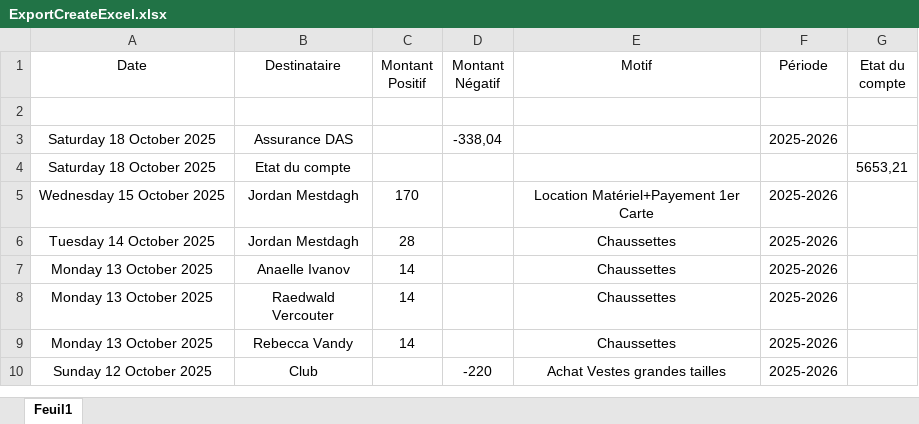
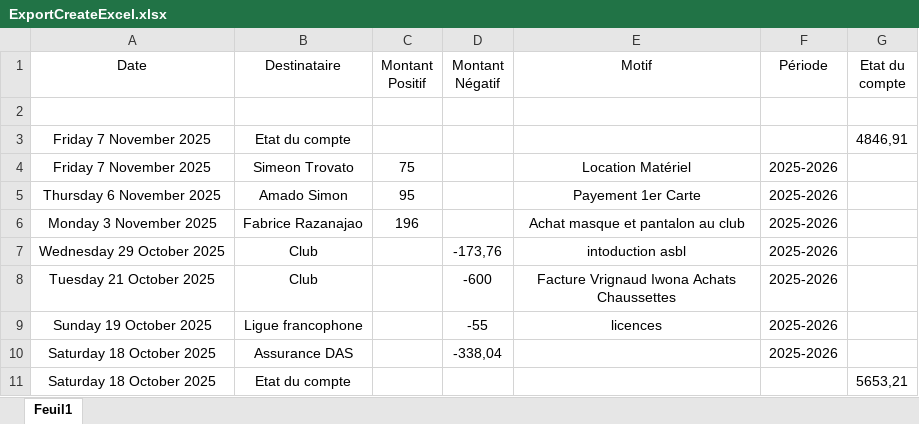
Before and after one commit to benoitlafaut/CercleRoyalEscrimeTournaisien, an Excel workbook: CercleRoyalEscrimeTournaisien/FileToUpload/ExcelCompte/ExportCreateExcel.xlsx, sheet Feuil1, drawn as a sheet; only a part is shown; the shorter side is filled out with more unchanged rows; values as stored, in another font and other column widths than the file's, no borders; the diff names each change by its address in the sheet, - before the commit and + after, or states it on an @@ line.

```diff
--- a/CercleRoyalEscrimeTournaisien/FileToUpload/ExcelCompte/ExportCreateExcel.xlsx (sheet Feuil1)
+++ b/CercleRoyalEscrimeTournaisien/FileToUpload/ExcelCompte/ExportCreateExcel.xlsx (sheet Feuil1)
+row 3: Friday 7 November 2025 | Etat du compte |  |  |  |  | 4846,91
+row 4: Friday 7 November 2025 | Simeon Trovato | 75 |  | Location Matériel | 2025-2026
+row 5: Thursday 6 November 2025 | Amado Simon | 95 |  | Payement 1er Carte | 2025-2026
+row 6: Monday 3 November 2025 | Fabrice Razanajao | 196 |  | Achat masque et pantalon au club | 2025-2026
+row 7: Wednesday 29 October 2025 | Club |  | -173,76 | intoduction asbl | 2025-2026
+row 8: Tuesday 21 October 2025 | Club |  | -600 | Facture Vrignaud Iwona Achats Chaussettes | 2025-2026
+row 9: Sunday 19 October 2025 | Ligue francophone |  | -55 | licences | 2025-2026
```
Also changed, not shown: 7 other files.
